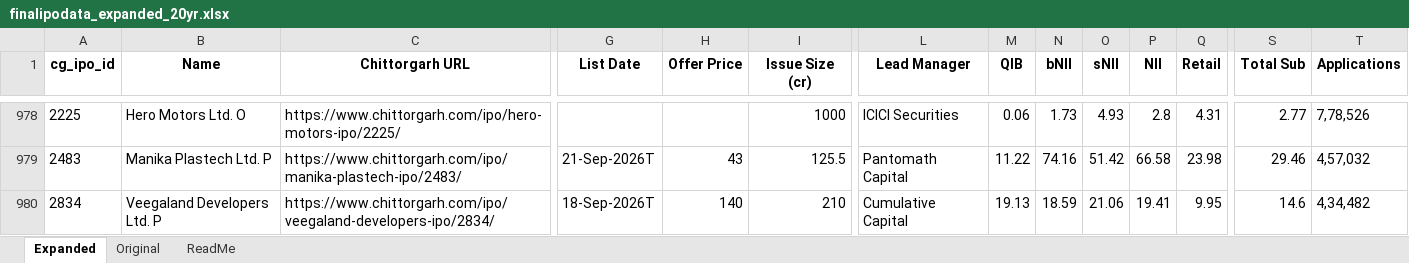
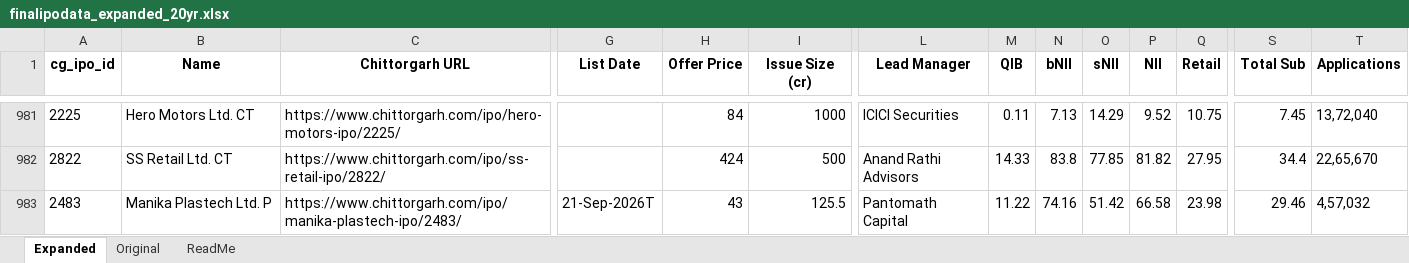
Before and after one commit to rohanbeingsocial/ipo-radar, an Excel workbook: ipodata/finalipodata_expanded_20yr.xlsx, sheet Expanded, drawn as a sheet; only a part is shown, gaps mark what is left out; values as stored, in another font and other column widths than the file's, no borders; removed rows and columns are numbered as before the commit, all else as after; rows hold the shown columns only; the diff covers the shown part only; the diff names each change by its address in the sheet, - before the commit and + after, or states it on an @@ line.

```diff
--- a/ipodata/finalipodata_expanded_20yr.xlsx (sheet Expanded)
+++ b/ipodata/finalipodata_expanded_20yr.xlsx (sheet Expanded)
-B981 (Name): Hero Motors Ltd. O
+B981 (Name): Hero Motors Ltd. CT
-H981 (Offer Price): (empty)
+H981 (Offer Price): 84
-M981 (QIB): 0.06
+M981 (QIB): 0.11
-N981 (bNII): 1.73
+N981 (bNII): 7.13
-O981 (sNII): 4.93
+O981 (sNII): 14.29
-P981 (NII): 2.8
+P981 (NII): 9.52
-Q981 (Retail): 4.31
+Q981 (Retail): 10.75
-S981 (Total Sub): 2.77
+S981 (Total Sub): 7.45
-T981 (Applications): 7,78,526
+T981 (Applications): 13,72,040
+row 982: 2822 | SS Retail Ltd. CT | https://www.chittorgarh.com/ipo/ss-retail-ipo/2822/ |  | 424 | 500 | Anand Rathi Advisors | 14.33 | 83.8 | 77.85 | 81.82 | 27.95 | 34.4 | 22,65,670
-row 980: 2834 | Veegaland Developers Ltd. P | https://www.chittorgarh.com/ipo/veegaland-developers-ipo/2834/ | 18-Sep-2026T | 140 | 210 | Cumulative Capital | 19.13 | 18.59 | 21.06 | 19.41 | 9.95 | 14.6 | 4,34,482
```
Also changed, not shown: 18 added rows, 15 removed rows, 2 moved rows and 491 edited cells elsewhere in this sheet, 7 other files.
